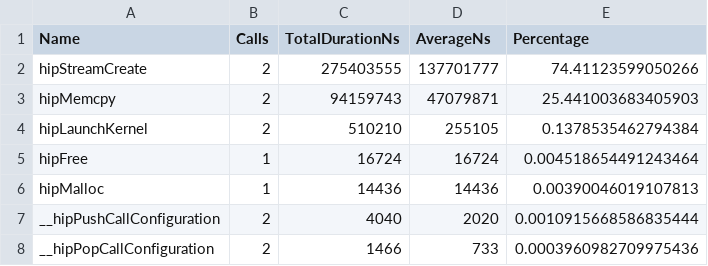
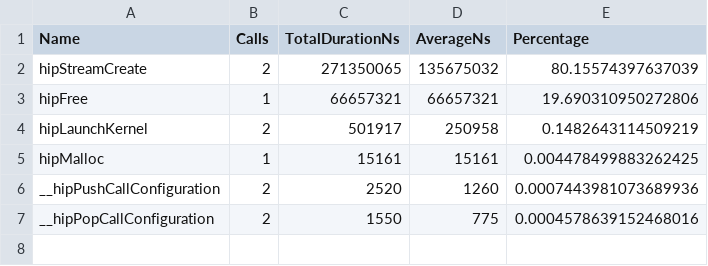
Before and after one commit to ggankhuy/codelab-scripts-github, a CSV file: rocm/hip/stream-exercises/log/2-gpu-serial/results.hip_stats.csv, drawn as a sheet.

```diff
--- a/rocm/hip/stream-exercises/log/2-gpu-serial/results.hip_stats.csv
+++ b/rocm/hip/stream-exercises/log/2-gpu-serial/results.hip_stats.csv
@@ -1,8 +1,7 @@
 "Name","Calls","TotalDurationNs","AverageNs","Percentage"
-"hipStreamCreate",2,275403555,137701777,74.41123599050266
-"hipMemcpy",2,94159743,47079871,25.441003683405903
-"hipLaunchKernel",2,510210,255105,0.1378535462794384
-"hipFree",1,16724,16724,0.004518654491243464
-"hipMalloc",1,14436,14436,0.00390046019107813
-"__hipPushCallConfiguration",2,4040,2020,0.0010915668586835444
-"__hipPopCallConfiguration",2,1466,733,0.0003960982709975436
+"hipStreamCreate",2,271350065,135675032,80.15574397637039
+"hipFree",1,66657321,66657321,19.690310950272806
+"hipLaunchKernel",2,501917,250958,0.1482643114509219
+"hipMalloc",1,15161,15161,0.004478499883262425
+"__hipPushCallConfiguration",2,2520,1260,0.0007443981073689936
+"__hipPopCallConfiguration",2,1550,775,0.0004578639152468016
```
Also changed, not shown: rocm/hip/stream-exercises/log/2-gpu-serial/results.hsa_stats.csv, 6 other files.
